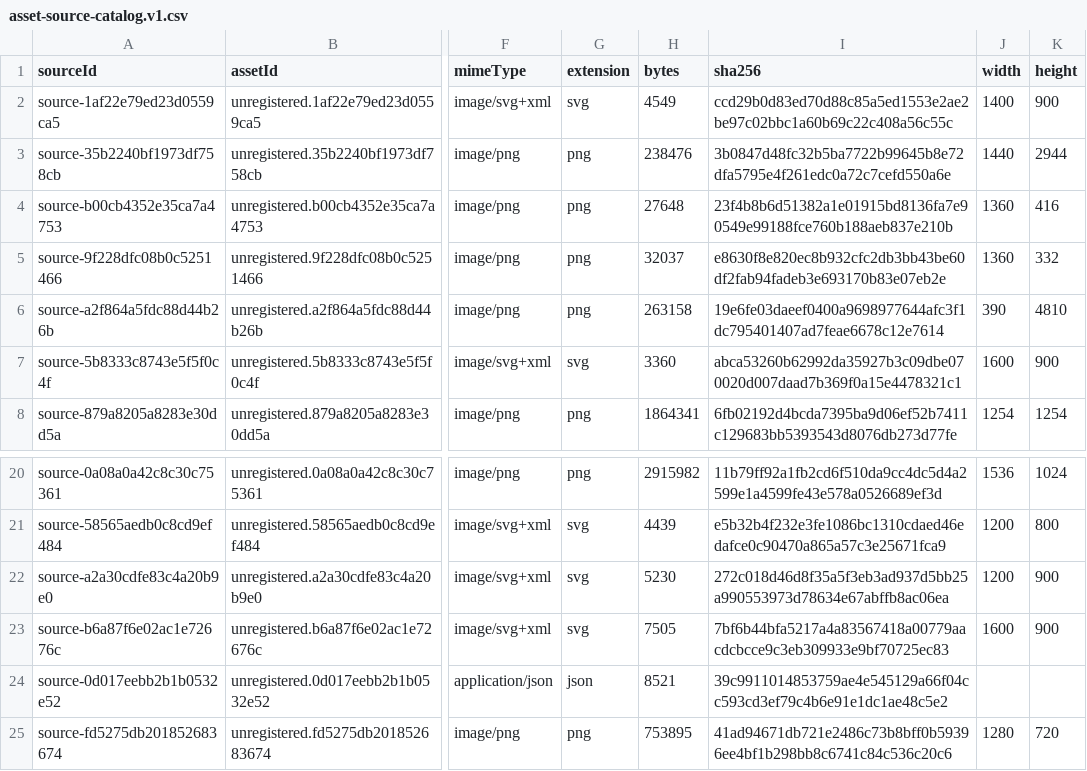
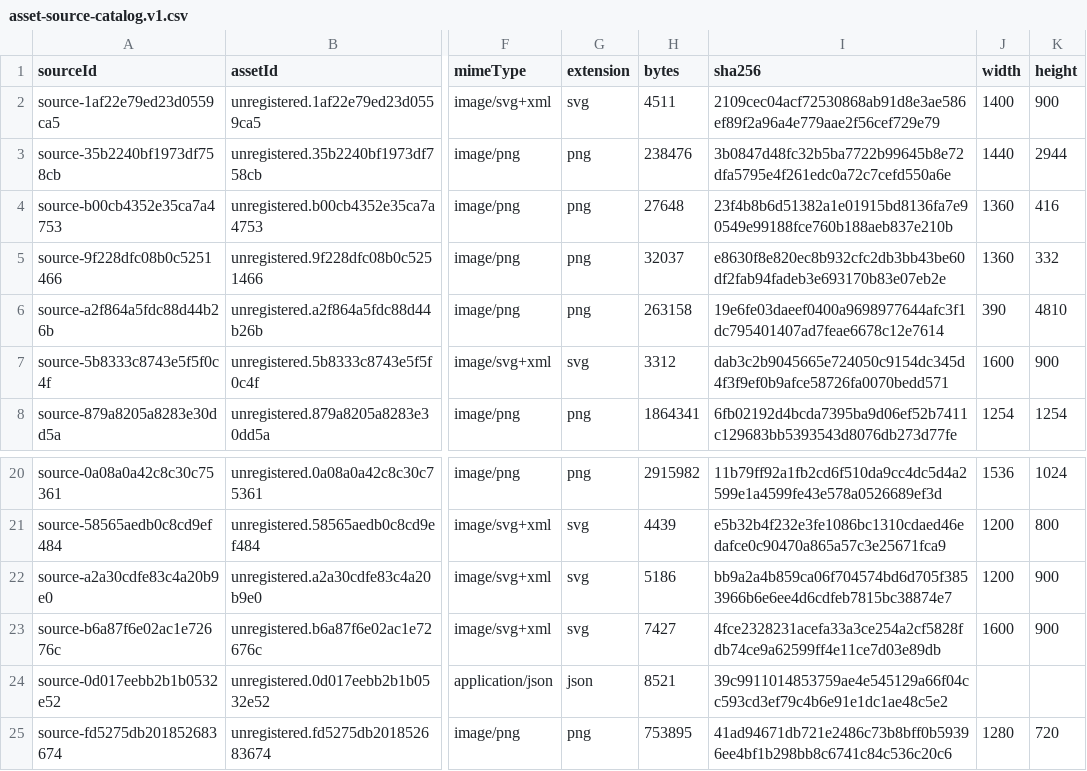
Before and after one commit to kanzakimy0/TravelAssist, a CSV file: docs/assets/catalog/asset-source-catalog.v1.csv, drawn as a sheet; only a part is shown, gaps mark what is left out; the diff names each change by its address in the sheet, - before the commit and + after, or states it on an @@ line.

```diff
--- a/docs/assets/catalog/asset-source-catalog.v1.csv
+++ b/docs/assets/catalog/asset-source-catalog.v1.csv
-H2 (bytes): 4549
+H2 (bytes): 4511
-I2 (sha256): ccd29b0d83ed70d88c85a5ed1553e2ae2be97c02bbc1a60b69c22c408a56c55c
+I2 (sha256): 2109cec04acf72530868ab91d8e3ae586ef89f2a96a4e779aae2f56cef729e79
-H7 (bytes): 3360
+H7 (bytes): 3312
-I7 (sha256): abca53260b62992da35927b3c09dbe070020d007daad7b369f0a15e4478321c1
+I7 (sha256): dab3c2b9045665e724050c9154dc345d4f3f9ef0b9afce58726fa0070bedd571
-H22 (bytes): 5230
+H22 (bytes): 5186
-I22 (sha256): 272c018d46d8f35a5f3eb3ad937d5bb25a990553973d78634e67abffb8ac06ea
+I22 (sha256): bb9a2a4b859ca06f704574bd6d705f3853966b6e6ee4d6cdfeb7815bc38874e7
-H23 (bytes): 7505
+H23 (bytes): 7427
-I23 (sha256): 7bf6b44bfa5217a4a83567418a00779aacdcbcce9c3eb309933e9bf70725ec83
+I23 (sha256): 4fce2328231acefa33a3ce254a2cf5828fdb74ce9a62599ff4e11ce7d03e89db
```
Also changed, not shown: 17 other files.
